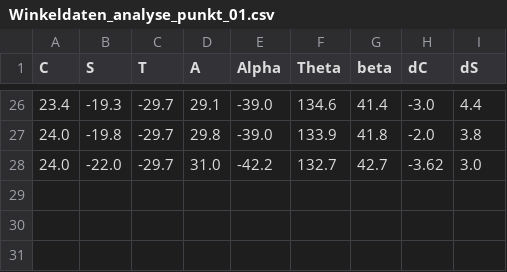
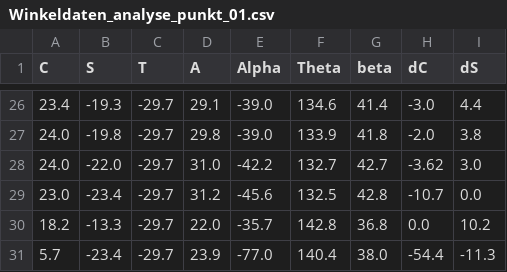
Before and after one commit to butayama/Learning-Python-for-Data-Science, a CSV file: data_files/Winkeldaten_analyse_punkt_01.csv, drawn as a sheet; only a part is shown, gaps mark what is left out; the diff names each change by its address in the sheet, - before the commit and + after, or states it on an @@ line.

```diff
--- a/data_files/Winkeldaten_analyse_punkt_01.csv
+++ b/data_files/Winkeldaten_analyse_punkt_01.csv
+row 29: 23.0 | -23.4 | -29.7 | 31.2 | -45.6 | 132.5 | 42.8 | -10.7 | 0.0
+row 30: 18.2 | -13.3 | -29.7 | 22.0 | -35.7 | 142.8 | 36.8 | 0.0 | 10.2
+row 31: 5.7 | -23.4 | -29.7 | 23.9 | -77.0 | 140.4 | 38.0 | -54.4 | -11.3
```
Also changed, not shown: 1 other file.
